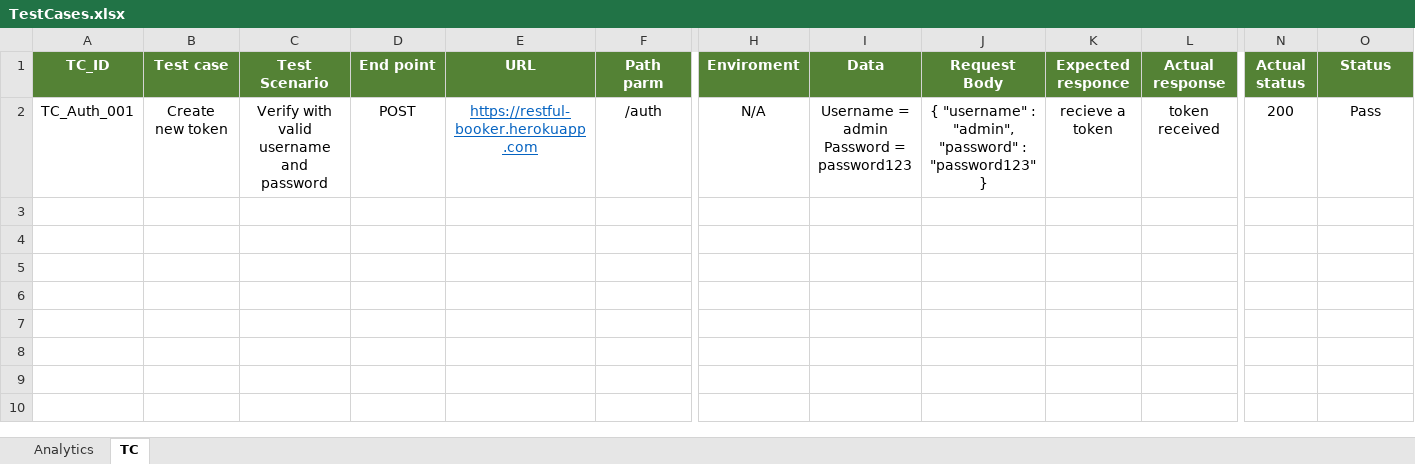
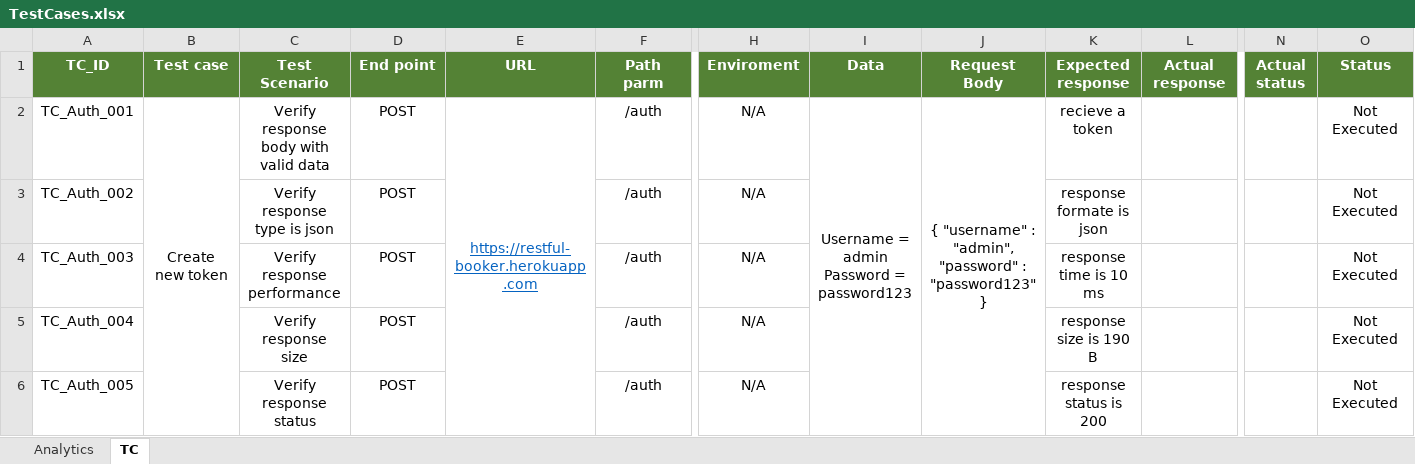
Before and after one commit to Bad-ri/Postman_RESTful-Booker_API-Testing, an Excel workbook: TestCases.xlsx, sheet TC, drawn as a sheet; only a part is shown, gaps mark what is left out; values as stored, in another font and other column widths than the file's, no borders; conditional formats not drawn; rows hold the shown columns only; the diff covers the shown part only; the diff names each change by its address in the sheet, - before the commit and + after, or states it on an @@ line.

```diff
--- a/TestCases.xlsx (sheet TC)
+++ b/TestCases.xlsx (sheet TC)
-K1: Expected responce
+K1: Expected response
+B2:B7 merged
-C2 (Test Scenario): Verify with valid username and password
+C2 (Test Scenario): Verify response body with valid data
+E2:E7 merged
+I2:I6 merged
+J2:J6 merged
-L2 (Actual response): token received
+L2 (Actual response): (empty)
-N2 (Actual status): 200
+N2 (Actual status): (empty)
-O2 (Status): Pass
+O2 (Status): Not Executed
+row 3: TC_Auth_002 |  | Verify response type is json | POST |  | /auth | N/A |  |  | response formate is json |  |  | Not Executed
+row 4: TC_Auth_003 |  | Verify response performance | POST |  | /auth | N/A |  |  | response time is 10 ms |  |  | Not Executed
+row 5: TC_Auth_004 |  | Verify response size | POST |  | /auth | N/A |  |  | response size is 190 B |  |  | Not Executed
+row 6: TC_Auth_005 |  | Verify response status | POST |  | /auth | N/A |  |  | response status is 200 |  |  | Not Executed
```
Also changed, not shown: 35 added rows elsewhere in this sheet, sheet Analytics.
